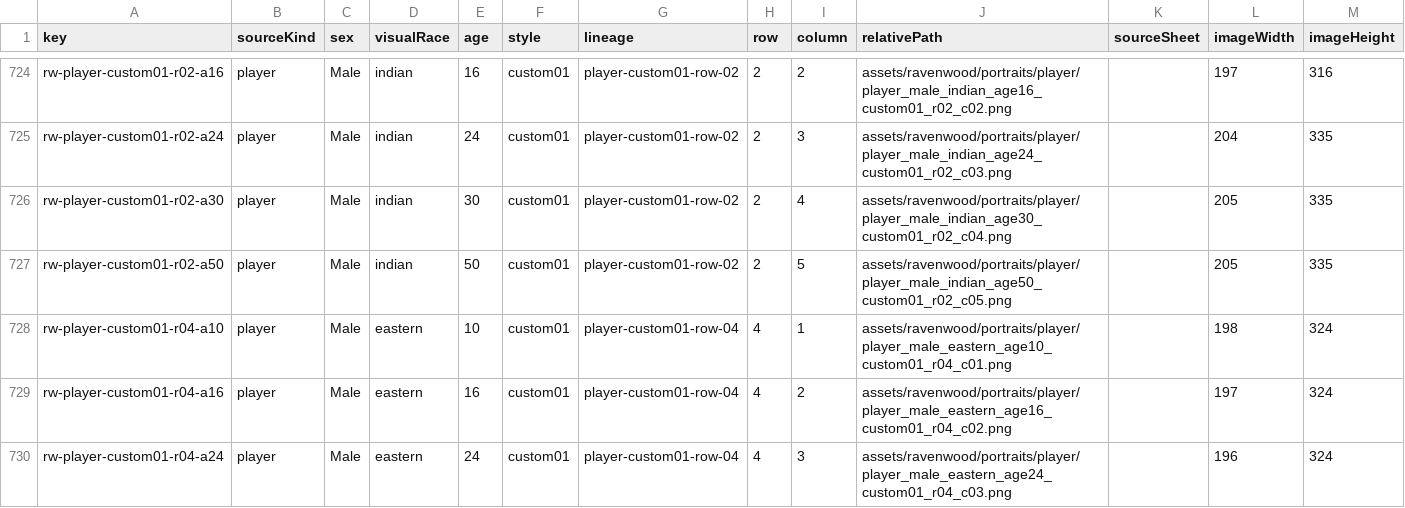
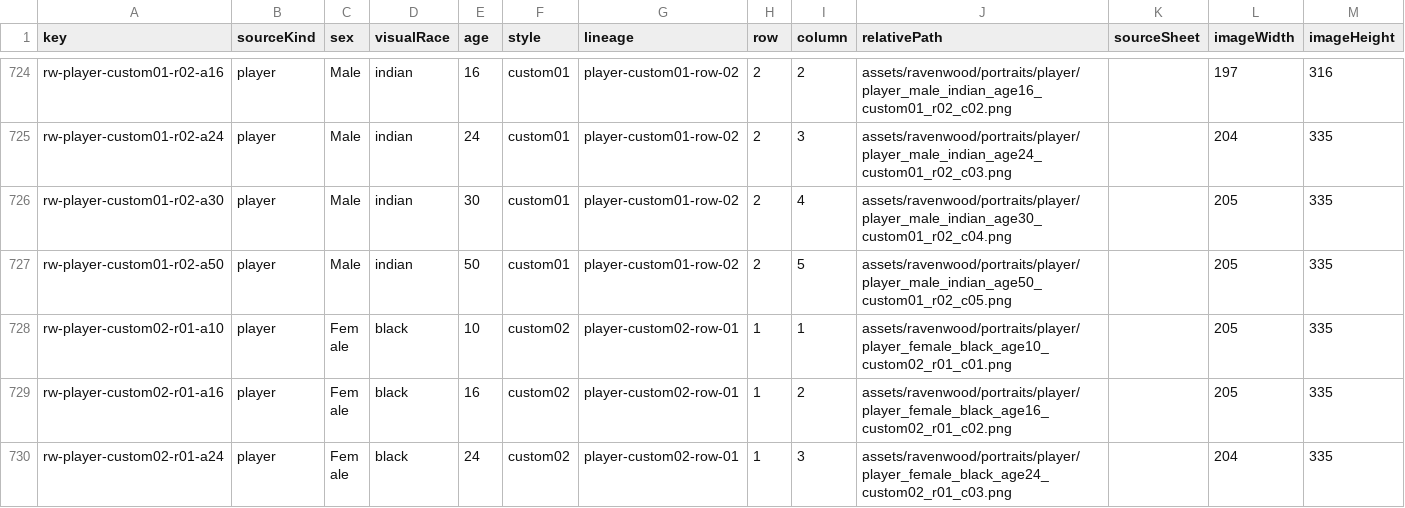
Before and after one commit to babybyite/dragon-chronicles, a CSV file: apps/mobile/assets/ravenwood/portraits/portrait_manifest.csv, drawn as a sheet; only a part is shown, gaps mark what is left out; the shorter side is filled out with more unchanged rows; the diff covers the shown part only; the diff names each change by its address in the sheet, - before the commit and + after, or states it on an @@ line.

```diff
--- a/apps/mobile/assets/ravenwood/portraits/portrait_manifest.csv
+++ b/apps/mobile/assets/ravenwood/portraits/portrait_manifest.csv
-row 728: rw-player-custom01-r04-a10 | player | Male | eastern | 10 | custom01 | player-custom01-row-04 | 4 | 1 | assets/ravenwood/portraits/player/player_male_eastern_age10_custom01_r04_c01.png |  | 198 | 324
-row 729: rw-player-custom01-r04-a16 | player | Male | eastern | 16 | custom01 | player-custom01-row-04 | 4 | 2 | assets/ravenwood/portraits/player/player_male_eastern_age16_custom01_r04_c02.png |  | 197 | 324
-row 730: rw-player-custom01-r04-a24 | player | Male | eastern | 24 | custom01 | player-custom01-row-04 | 4 | 3 | assets/ravenwood/portraits/player/player_male_eastern_age24_custom01_r04_c03.png |  | 196 | 324
```
Also changed, not shown: 12 removed rows elsewhere in this file, 17 other files.
